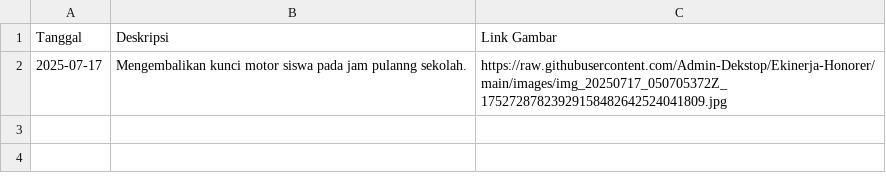
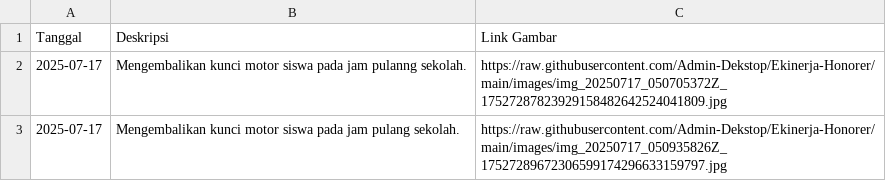
Before and after one commit to Admin-Dekstop/Ekinerja-Honorer, a CSV file: catatan_harian.csv, drawn as a sheet; the diff names each change by its address in the sheet, - before the commit and + after, or states it on an @@ line.

Commit message:
docs: add daily note on 2025-07-17

```diff
--- a/catatan_harian.csv
+++ b/catatan_harian.csv
+row 3: 2025-07-17 | Mengembalikan kunci motor siswa pada jam pulang sekolah. | https://raw.githubusercontent.com/Admin-Dekstop/Ekinerja-Honorer/main/images/img_20250717_050935826Z_17527289672306599174296633159797.jpg
```
